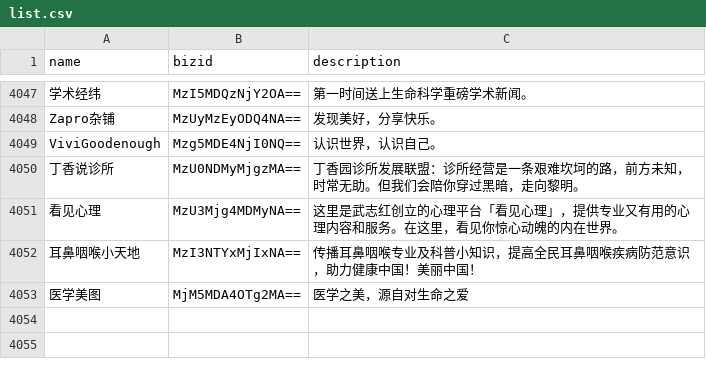
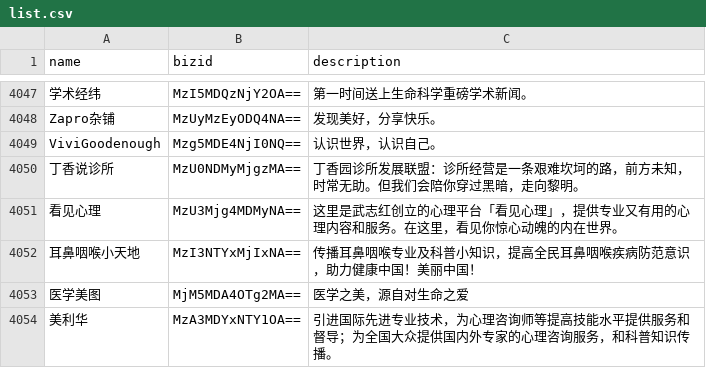
Before and after one commit to hellodword/wechat-feeds, a CSV file: list.csv, drawn as a sheet; only a part is shown, gaps mark what is left out.

```diff
--- a/list.csv
+++ b/list.csv
@@ -4053 +4053,2 @@ ViviGoodenough,Mzg5MDE4NjI0NQ==,"认识世界，认识自己。"
 医学美图,MjM5MDA4OTg2MA==,"医学之美，源自对生命之爱"
+美利华,MzA3MDYxNTY1OA==,"引进国际先进专业技术，为心理咨询师等提高技能水平提供服务和督导；为全国大众提供国内外专家的心理咨询服务，和科普知识传播。"
```
